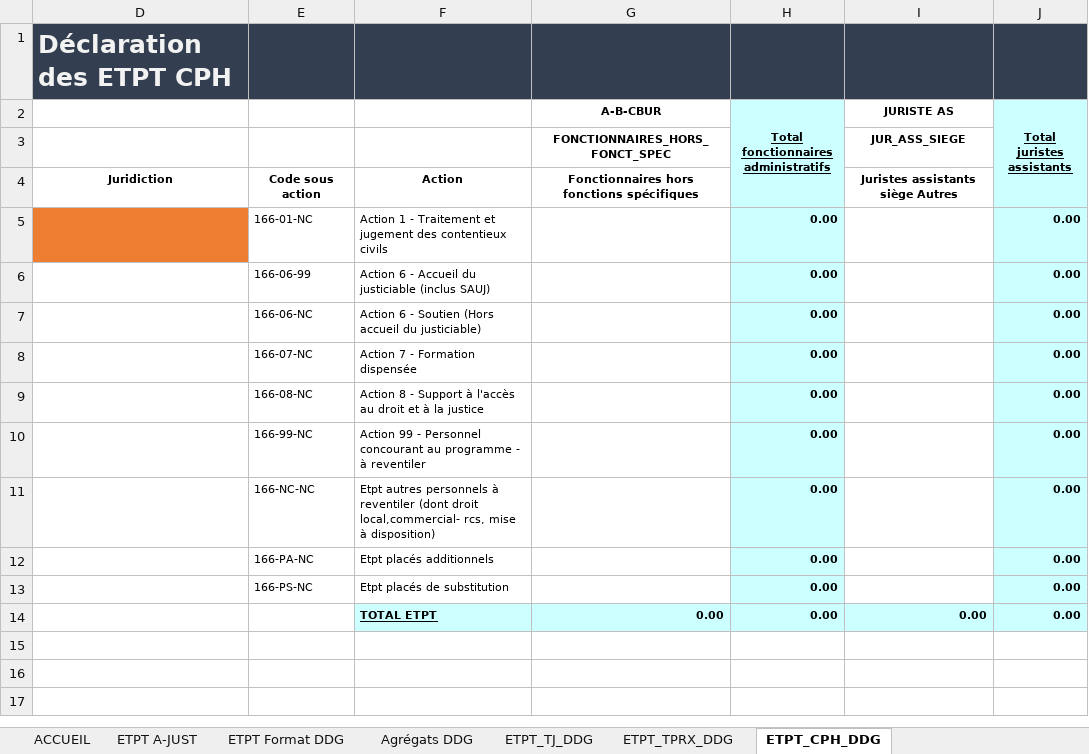
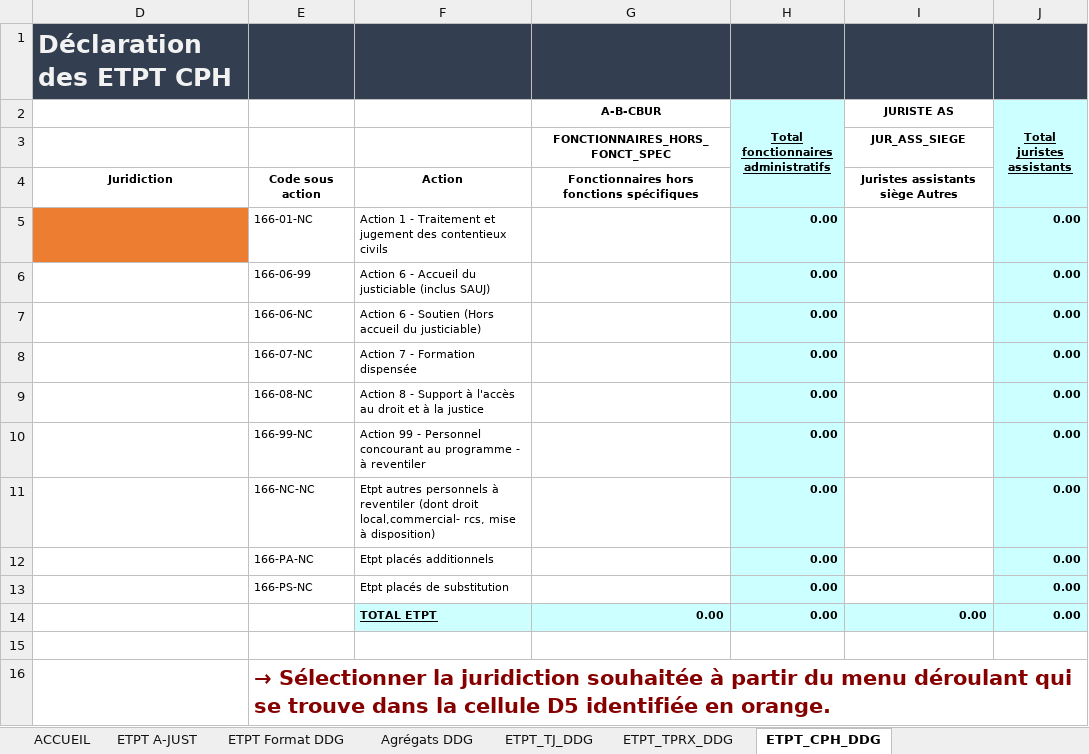
Before and after one commit to betagouv/a-just, an Excel workbook: front/src/assets/template4.xlsx, sheet ETPT_CPH_DDG, drawn as a sheet; values as stored, in another font and other column widths than the file's, no borders; charts and pictures not drawn; the diff names each change by its address in the sheet, - before the commit and + after, or states it on an @@ line.

```diff
--- a/front/src/assets/template4.xlsx (sheet ETPT_CPH_DDG)
+++ b/front/src/assets/template4.xlsx (sheet ETPT_CPH_DDG)
+row 15: (empty)
+row 16:  | → Sélectionner la juridiction souhaitée à partir du menu déroulant qui se trouve dans la cellule D5 identifiée en orange.
```
Also changed, not shown: sheet ACCUEIL, sheet ETPT_TPRX_DDG, sheet ETPT_TJ_DDG, sheet Agrégats DDG, charts or pictures.
